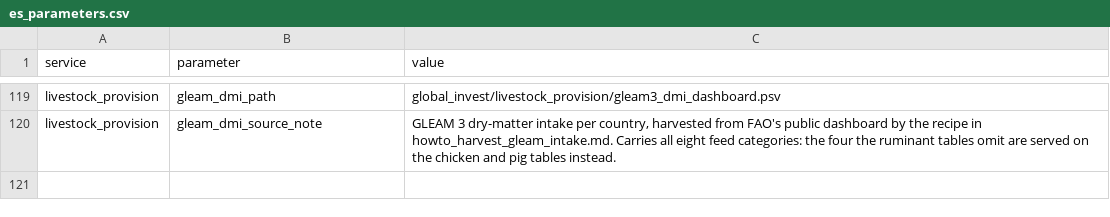
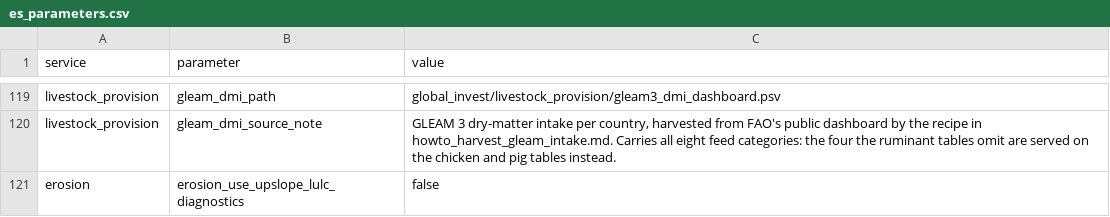
Before and after one commit to NatCapTEEMs/global_invest_dev, a CSV file: global_invest/input_template/es_parameters.csv, drawn as a sheet; only a part is shown, gaps mark what is left out; the diff names each change by its address in the sheet, - before the commit and + after, or states it on an @@ line.

Commit message:
erosion: build the upstream prevention share instead of reading it from a cluster
The valuation needs one upstream layer, upstream_prevention_share.tif, and the GEP task tree
had no step that produced it -- it was read out of the source repo's workspace at
/projects/standard/jajohns/, which we cannot reach. That is why the account was recorded as
blocked on data.

It is not. The quantity is the flow-accumulated avoided erosion over the flow-accumulated
potential erosion, and the ES-shock tree already computed it that way from the elevation model.
That routine now lives in erosion_functions as one implementation both trees call, and the GEP
tree gains a task that runs it on the SDR outputs, forming potential erosion as avoided plus
actual rather than depending on InVEST's intermediate layout.

The four upslope attribution layers that were named as the blocker are diagnostics: the code
warns and continues without them. Turned them off in the parameters, since we do not have them.

Every one of the 16 erosion inputs is present in the shared base data, so the chain runs here.
Status table and deck corrected: the blocker claim is withdrawn.

```diff
--- a/global_invest/input_template/es_parameters.csv
+++ b/global_invest/input_template/es_parameters.csv
+row 121: erosion | erosion_use_upslope_lulc_diagnostics | false
```
Also changed, not shown: 6 other files.
